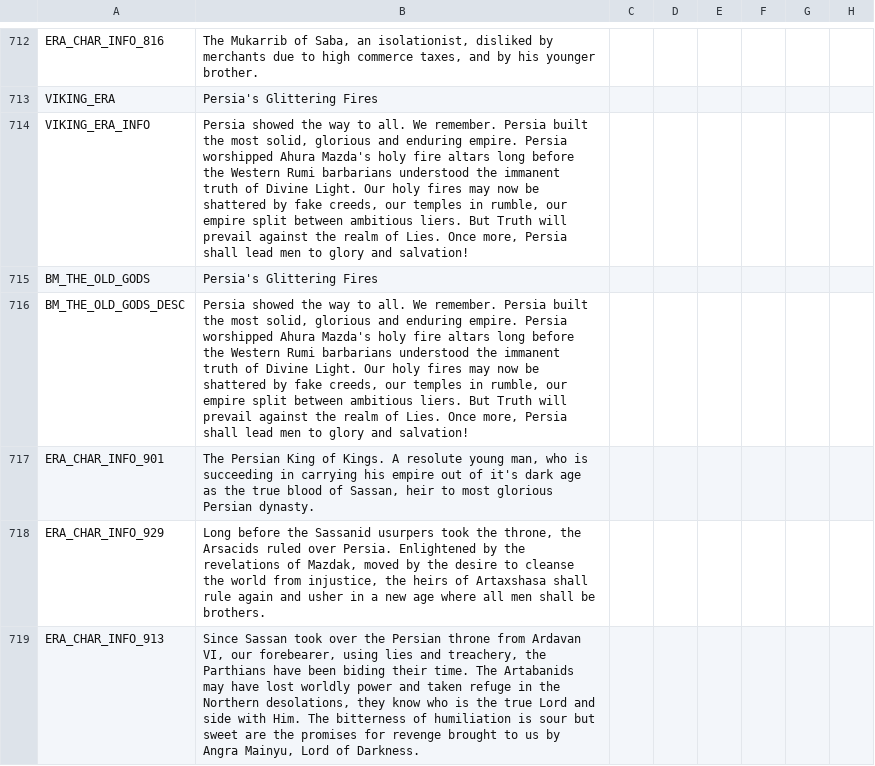
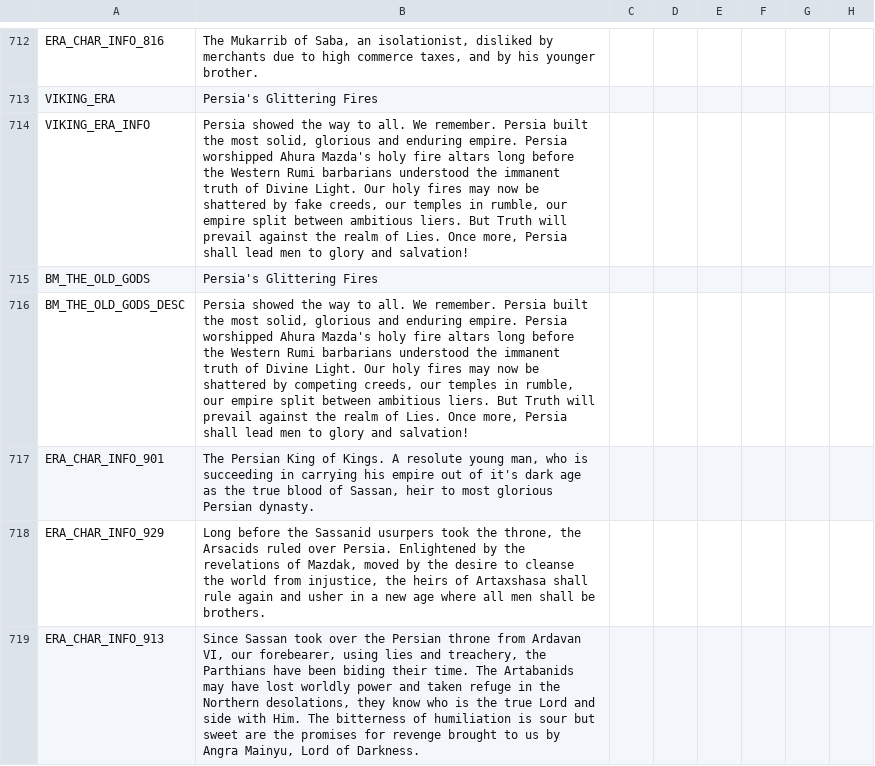
Before and after one commit to Numahr/lux-invicta-repository, a CSV file: localisation/Zzz_want_to_be_sure_im_the_last_file_the_bloody_thing_reads_exclamationmark.csv, drawn as a sheet; only a part is shown, gaps mark what is left out; the diff covers the shown part only; the diff names each change by its address in the sheet, - before the commit and + after, or states it on an @@ line.

```diff
--- a/localisation/Zzz_want_to_be_sure_im_the_last_file_the_bloody_thing_reads_exclamationmark.csv
+++ b/localisation/Zzz_want_to_be_sure_im_the_last_file_the_bloody_thing_reads_exclamationmark.csv
-B716: …shattered by fake creeds, our…
+B716: …shattered by competing creeds, our…
```
Also changed, not shown: 1 added row, 1 removed row and 3 edited cells elsewhere in this file, localisation/SELIN_localisation.csv, 1 other file.
